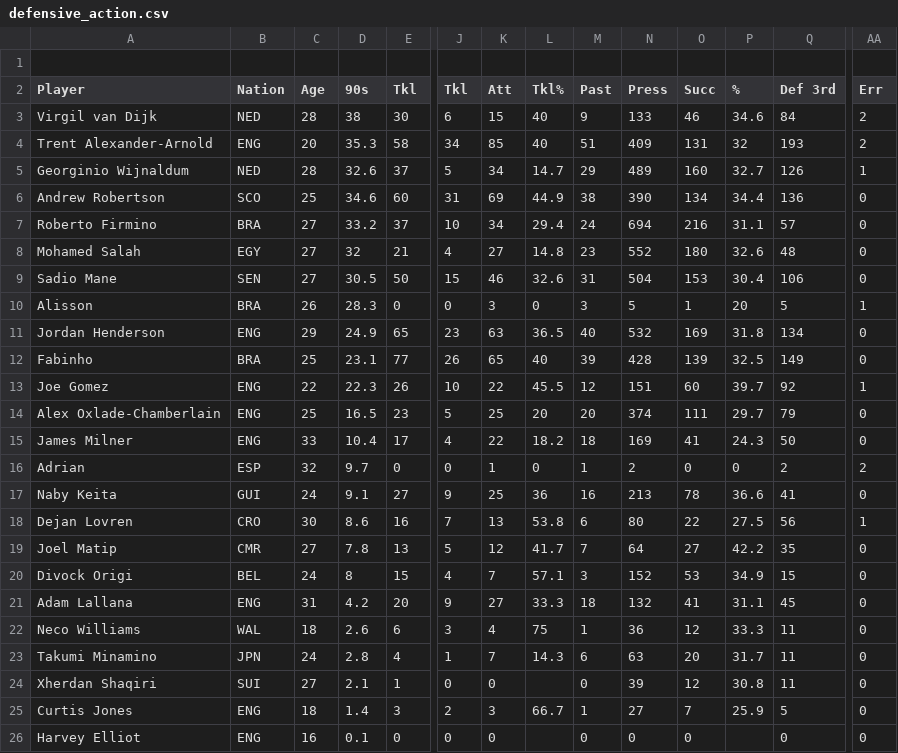
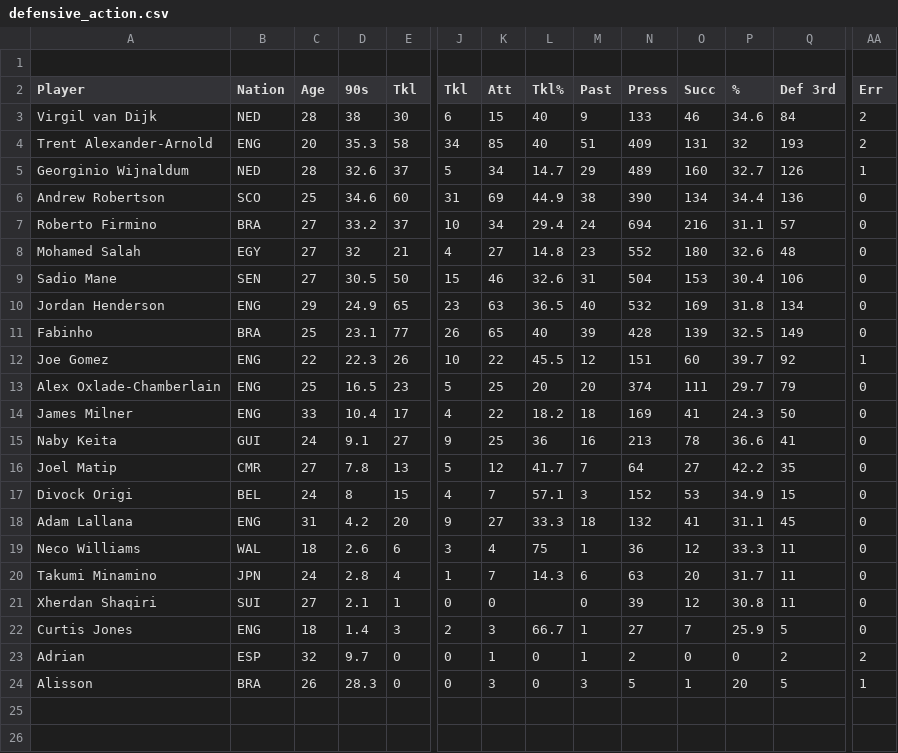
Before and after one commit to OliverAltindag/Liverpool-FC-Best-11, a CSV file: defensive_action.csv, drawn as a sheet; only a part is shown, gaps mark what is left out; removed rows and columns are numbered as before the commit, all else as after; rows hold the shown columns only; the diff names each change by its address in the sheet, - before the commit and + after, or states it on an @@ line.

```diff
--- a/defensive_action.csv
+++ b/defensive_action.csv
-row 16: Adrian | ESP | 32 | 9.7 | 0 | 0 | 1 | 0 | 1 | 2 | 0 | 0 | 2 | 2
-row 18: Dejan Lovren | CRO | 30 | 8.6 | 16 | 7 | 13 | 53.8 | 6 | 80 | 22 | 27.5 | 56 | 1
-A23 (Player): Harvey Elliot
+A23 (Player): Adrian
-B23 (Nation): ENG
+B23 (Nation): ESP
-C23 (Age): 16
+C23 (Age): 32
-D23 (90s): 0.1
+D23 (90s): 9.7
-K23 (Att): 0
+K23 (Att): 1
-L23 (Tkl%): (empty)
+L23 (Tkl%): 0
-M23 (Past): 0
+M23 (Past): 1
-N23 (Press): 0
+N23 (Press): 2
-P23 (%): (empty)
+P23 (%): 0
-Q23 (Def 3rd): 0
+Q23 (Def 3rd): 2
-AA23 (Err): 0
+AA23 (Err): 2
@@ row 10 moved to row 24: Alisson @@
```
Also changed, not shown: docs/defensive_action.csv, possession.csv, 8 other files.
